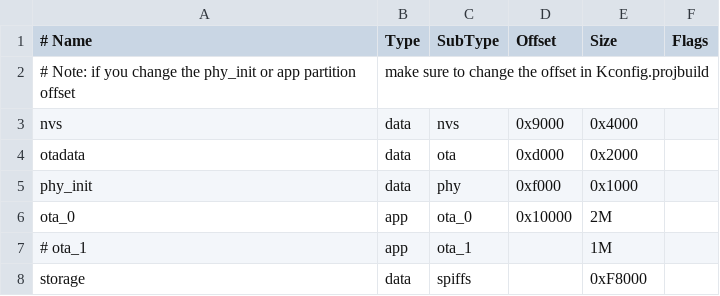
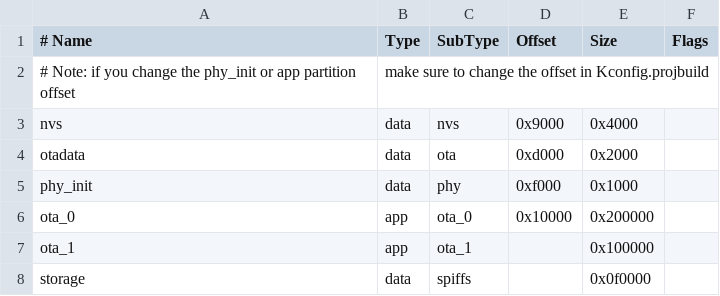
Before and after one commit to ppisljar/esp32ctrl, a CSV file: partitions_example.csv, drawn as a sheet.

```diff
--- a/partitions_example.csv
+++ b/partitions_example.csv
@@ -5,4 +5,4 @@ otadata,  data, ota,     0xd000,  0x2000
 phy_init, data, phy,     0xf000,  0x1000,
-ota_0,    app,  ota_0,   0x10000, 2M,
-# ota_1,    app,  ota_1,   ,        1M
-storage,  data, spiffs,  ,        0xF8000,
+ota_0,    app,  ota_0,   0x10000, 0x200000,
+ota_1,    app,  ota_1,   ,        0x100000
+storage,  data, spiffs,  ,        0x0f0000,
```
Also changed, not shown: 1 other file.
